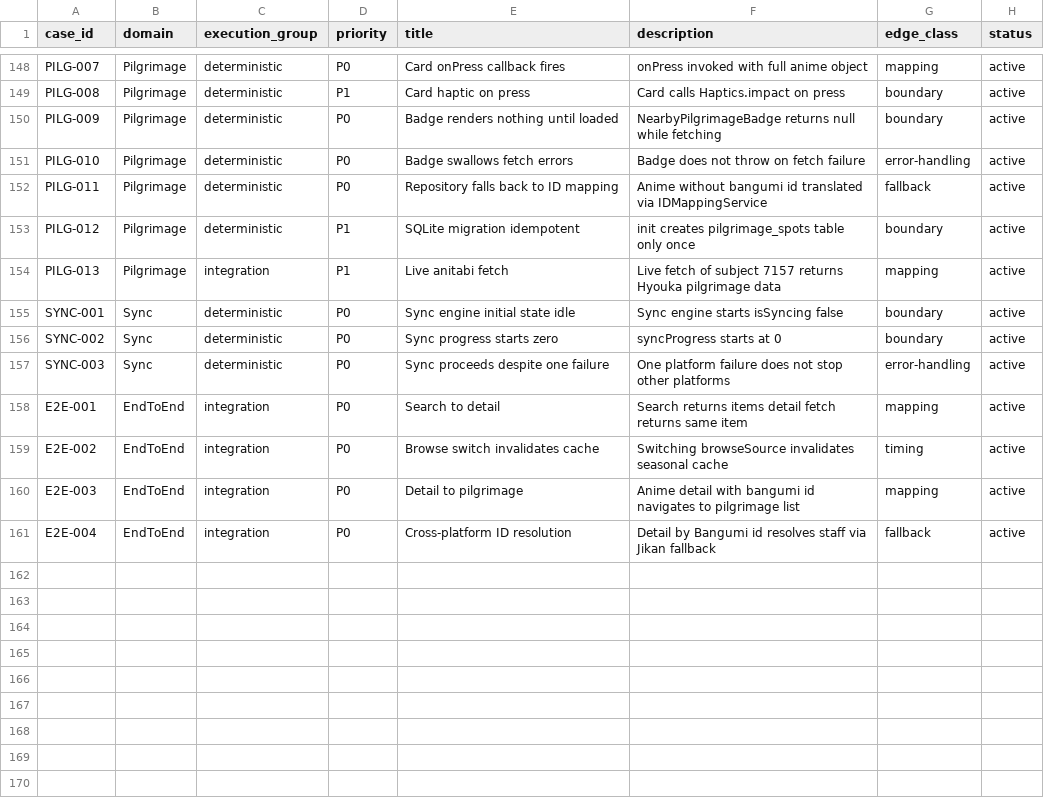
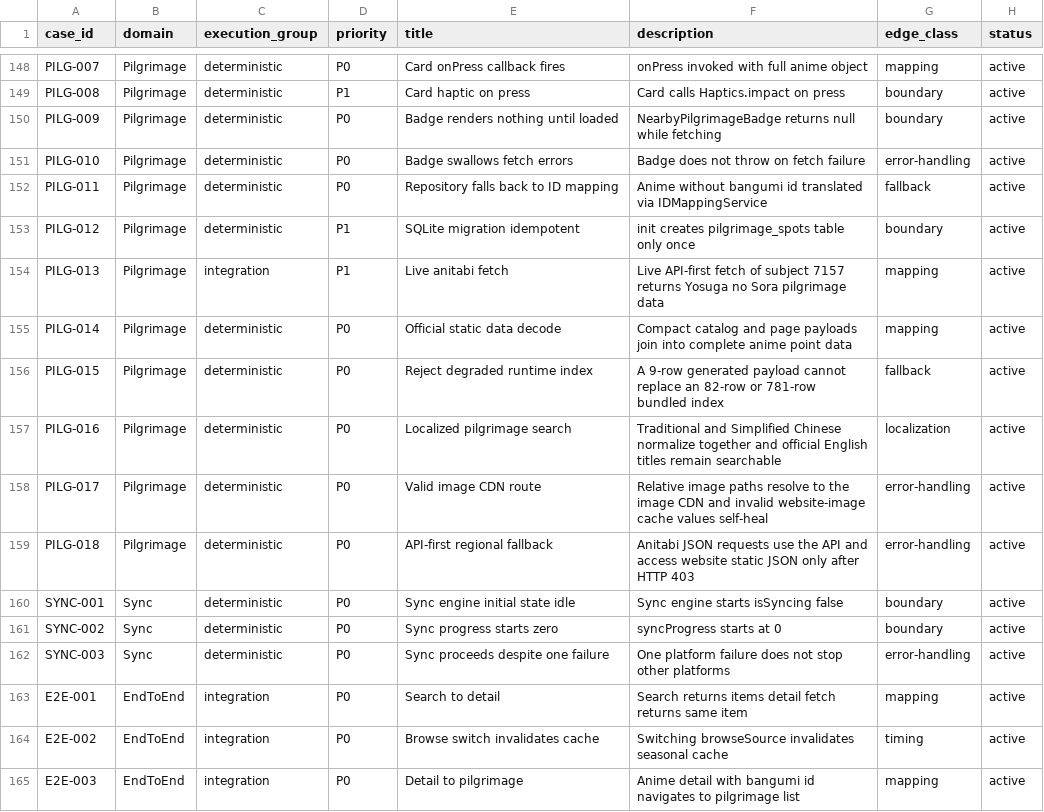
Before and after one commit to Aniseekr/aniseekr, a CSV file: docs/spec/test_cases.csv, drawn as a sheet; only a part is shown, gaps mark what is left out; the shorter side is filled out with more unchanged rows.

Commit message:
fix(app): restore data access

```diff
--- a/docs/spec/test_cases.csv
+++ b/docs/spec/test_cases.csv
@@ -153,3 +153,8 @@ PILG-011,Pilgrimage,deterministic,P0,Repository falls back to ID mapping,Anime w
 PILG-012,Pilgrimage,deterministic,P1,SQLite migration idempotent,init creates pilgrimage_spots table only once,boundary,active
-PILG-013,Pilgrimage,integration,P1,Live anitabi fetch,Live fetch of subject 7157 returns Hyouka pilgrimage data,mapping,active
+PILG-013,Pilgrimage,integration,P1,Live anitabi fetch,Live API-first fetch of subject 7157 returns Yosuga no Sora pilgrimage data,mapping,active
+PILG-014,Pilgrimage,deterministic,P0,Official static data decode,Compact catalog and page payloads join into complete anime point data,mapping,active
+PILG-015,Pilgrimage,deterministic,P0,Reject degraded runtime index,A 9-row generated payload cannot replace an 82-row or 781-row bundled index,fallback,active
+PILG-016,Pilgrimage,deterministic,P0,Localized pilgrimage search,Traditional and Simplified Chinese normalize together and official English titles remain searchable,localization,active
+PILG-017,Pilgrimage,deterministic,P0,Valid image CDN route,Relative image paths resolve to the image CDN and invalid website-image cache values self-heal,error-handling,active
+PILG-018,Pilgrimage,deterministic,P0,API-first regional fallback,Anitabi JSON requests use the API and access website static JSON only after HTTP 403,error-handling,active
 SYNC-001,Sync,deterministic,P0,Sync engine initial state idle,Sync engine starts isSyncing false,boundary,active
```
Also changed, not shown: docs/spec/provider_matrix.csv, docs/spec/test_traceability.csv, 37 other files.
